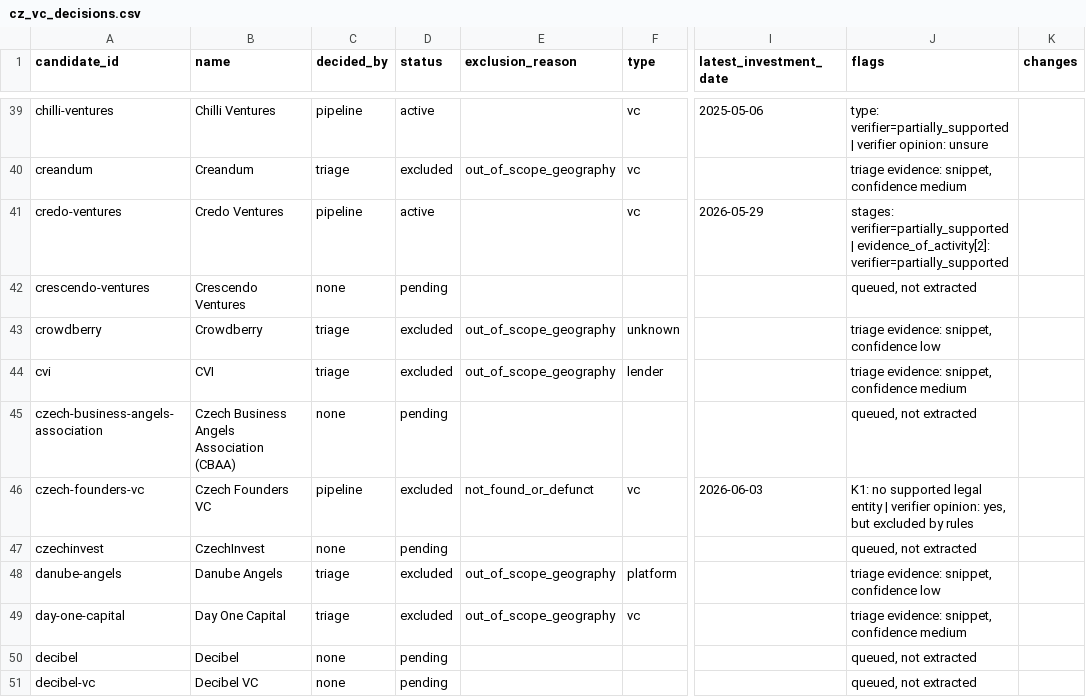
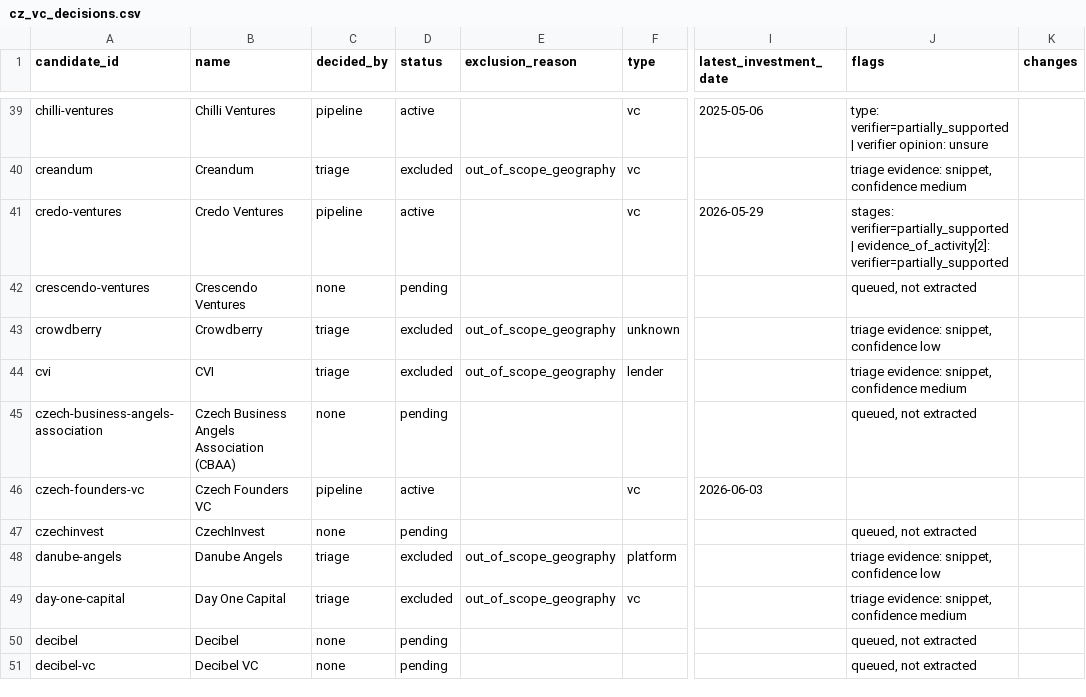
Before and after one commit to DavidKoktavy/investor-db, a CSV file: data/candidates/cz_vc_decisions.csv, drawn as a sheet; only a part is shown, gaps mark what is left out; the diff covers the shown part only; the diff names each change by its address in the sheet, - before the commit and + after, or states it on an @@ line.

```diff
--- a/data/candidates/cz_vc_decisions.csv
+++ b/data/candidates/cz_vc_decisions.csv
-D46 (status): excluded
+D46 (status): active
-E46 (exclusion_reason): not_found_or_defunct
+E46 (exclusion_reason): (empty)
-J46 (flags): K1: no supported legal entity | verifier opinion: yes, but excluded by rules
+J46 (flags): (empty)
```
Also changed, not shown: 1 removed row and 38 edited cells elsewhere in this file, data/records/cz_vc.csv, data/runs/run_log.csv, 14 other files.
